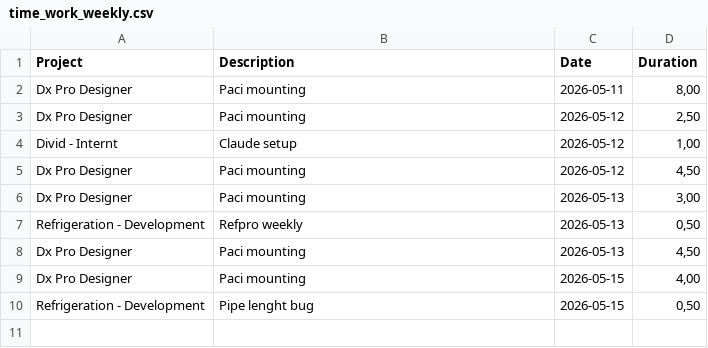
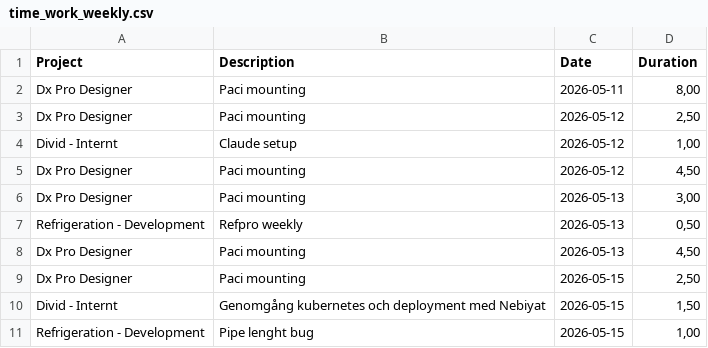
Before and after one commit to albinforsberg-netizen/timeclock, a CSV file: exports/time_work_weekly.csv, drawn as a sheet.

```diff
--- a/exports/time_work_weekly.csv
+++ b/exports/time_work_weekly.csv
@@ -8,3 +8,4 @@
 "Dx Pro Designer","Paci mounting","2026-05-13","4,50"
-"Dx Pro Designer","Paci mounting","2026-05-15","4,00"
-"Refrigeration - Development","Pipe lenght bug","2026-05-15","0,50"
+"Dx Pro Designer","Paci mounting","2026-05-15","2,50"
+"Divid - Internt","Genomgång kubernetes och deployment med Nebiyat","2026-05-15","1,50"
+"Refrigeration - Development","Pipe lenght bug","2026-05-15","1,00"
```
